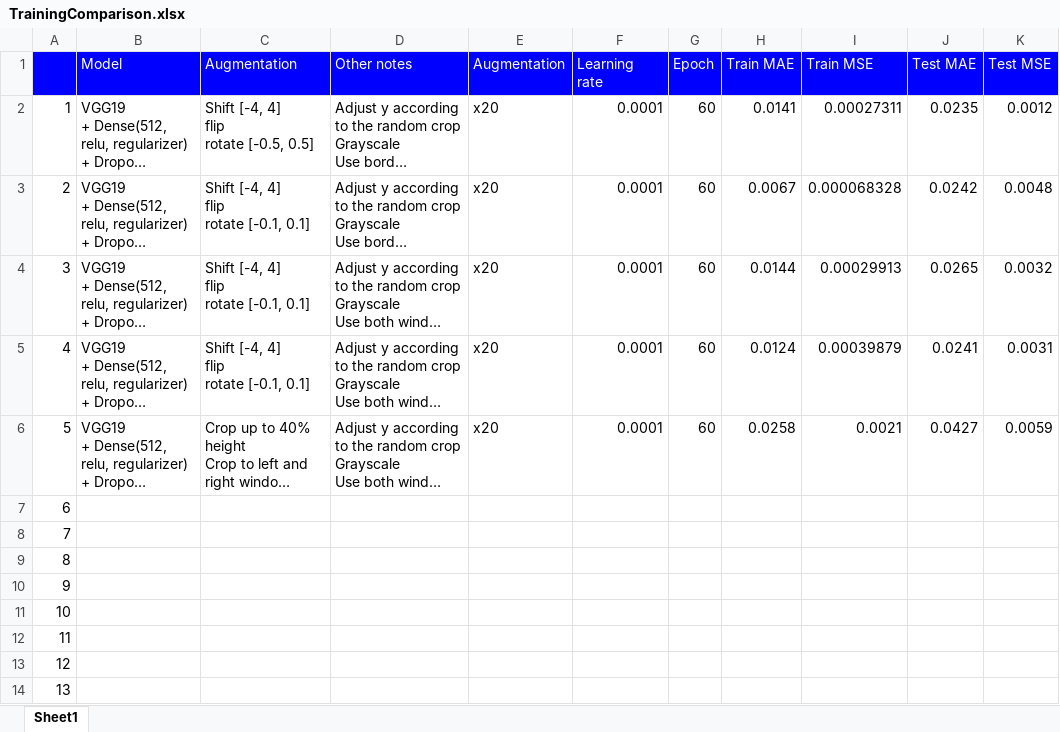
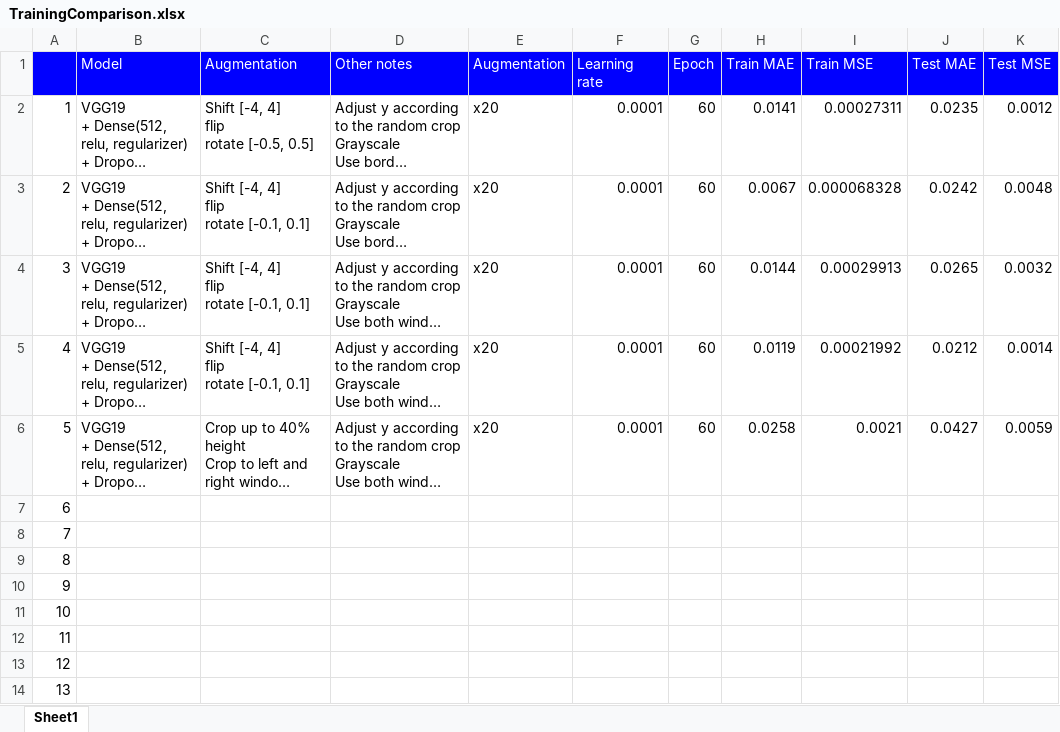
Before and after one commit to gnishida/FacadeAnnotationTool, an Excel workbook: tensorflow/columns_experiment/TrainingComparison.xlsx, sheet Sheet1, drawn as a sheet; long unchanged cells end in …; values as stored, in another font and other column widths than the file's, no borders; the diff names each change by its address in the sheet, - before the commit and + after, or states it on an @@ line.

Commit message:
Fixed columns_experiment4.py

```diff
--- a/tensorflow/columns_experiment/TrainingComparison.xlsx (sheet Sheet1)
+++ b/tensorflow/columns_experiment/TrainingComparison.xlsx (sheet Sheet1)
-H5 (Train MAE): 0.0124
+H5 (Train MAE): 0.0119
-I5 (Train MSE): 0.00039879
+I5 (Train MSE): 0.00021992
-J5 (Test MAE): 0.0241
+J5 (Test MAE): 0.0212
-K5 (Test MSE): 0.0031
+K5 (Test MSE): 0.0014
```
Also changed, not shown: 1 other file.
